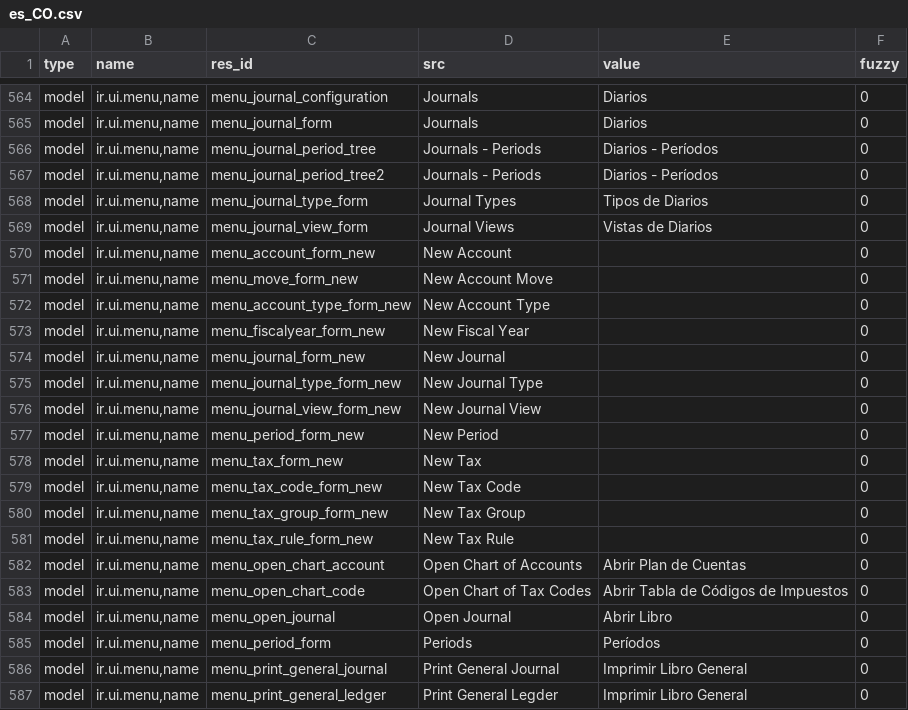
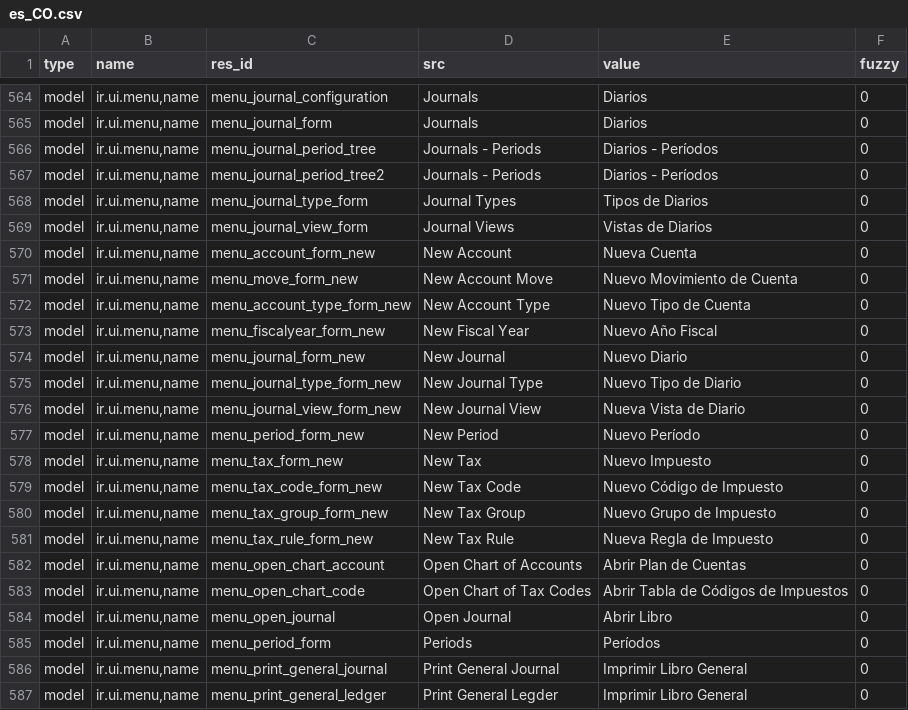
Before and after one commit to coopengo/account, a CSV file: es_CO.csv, drawn as a sheet; only a part is shown, gaps mark what is left out.

Commit message:
es_CO Correct translations that already was translated but was remuved by error.

```diff
--- a/es_CO.csv
+++ b/es_CO.csv
@@ -581,14 +581,14 @@ model,"ir.ui.menu,name",menu_journal_type_form,Journal Types,Tipos de Diarios,0
 model,"ir.ui.menu,name",menu_journal_view_form,Journal Views,Vistas de Diarios,0
-model,"ir.ui.menu,name",menu_account_form_new,New Account,,0
-model,"ir.ui.menu,name",menu_move_form_new,New Account Move,,0
-model,"ir.ui.menu,name",menu_account_type_form_new,New Account Type,,0
-model,"ir.ui.menu,name",menu_fiscalyear_form_new,New Fiscal Year,,0
-model,"ir.ui.menu,name",menu_journal_form_new,New Journal,,0
-model,"ir.ui.menu,name",menu_journal_type_form_new,New Journal Type,,0
-model,"ir.ui.menu,name",menu_journal_view_form_new,New Journal View,,0
-model,"ir.ui.menu,name",menu_period_form_new,New Period,,0
-model,"ir.ui.menu,name",menu_tax_form_new,New Tax,,0
-model,"ir.ui.menu,name",menu_tax_code_form_new,New Tax Code,,0
-model,"ir.ui.menu,name",menu_tax_group_form_new,New Tax Group,,0
-model,"ir.ui.menu,name",menu_tax_rule_form_new,New Tax Rule,,0
+model,"ir.ui.menu,name",menu_account_form_new,New Account,Nueva Cuenta,0
+model,"ir.ui.menu,name",menu_move_form_new,New Account Move,Nuevo Movimiento de Cuenta,0
+model,"ir.ui.menu,name",menu_account_type_form_new,New Account Type,Nuevo Tipo de Cuenta,0
+model,"ir.ui.menu,name",menu_fiscalyear_form_new,New Fiscal Year,Nuevo Año Fiscal,0
+model,"ir.ui.menu,name",menu_journal_form_new,New Journal,Nuevo Diario,0
+model,"ir.ui.menu,name",menu_journal_type_form_new,New Journal Type,Nuevo Tipo de Diario,0
+model,"ir.ui.menu,name",menu_journal_view_form_new,New Journal View,Nueva Vista de Diario,0
+model,"ir.ui.menu,name",menu_period_form_new,New Period,Nuevo Período,0
+model,"ir.ui.menu,name",menu_tax_form_new,New Tax,Nuevo Impuesto,0
+model,"ir.ui.menu,name",menu_tax_code_form_new,New Tax Code,Nuevo Código de Impuesto,0
+model,"ir.ui.menu,name",menu_tax_group_form_new,New Tax Group,Nuevo Grupo de Impuesto,0
+model,"ir.ui.menu,name",menu_tax_rule_form_new,New Tax Rule,Nueva Regla de Impuesto,0
 model,"ir.ui.menu,name",menu_open_chart_account,Open Chart of Accounts,Abrir Plan de Cuentas,0
```
